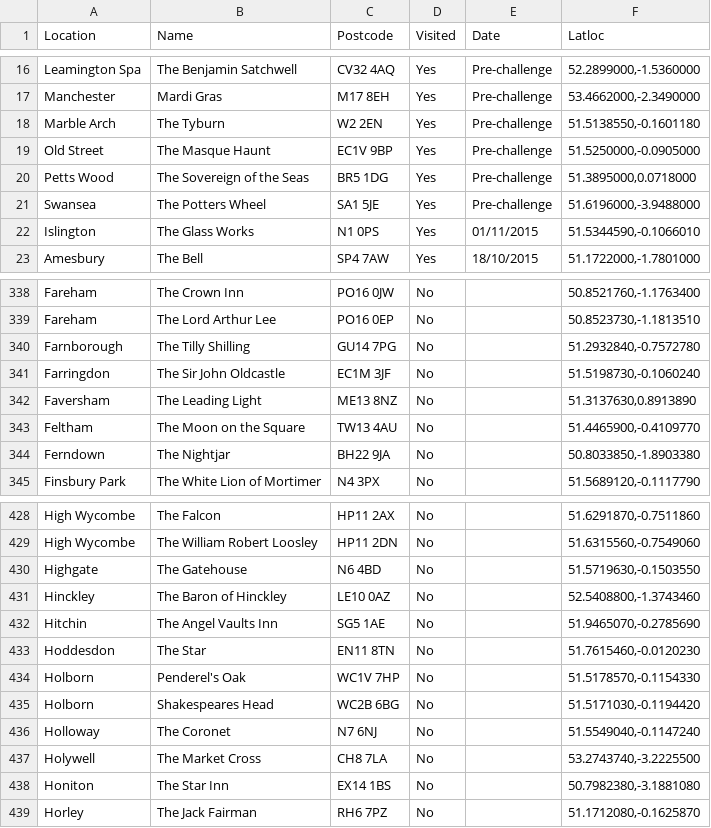
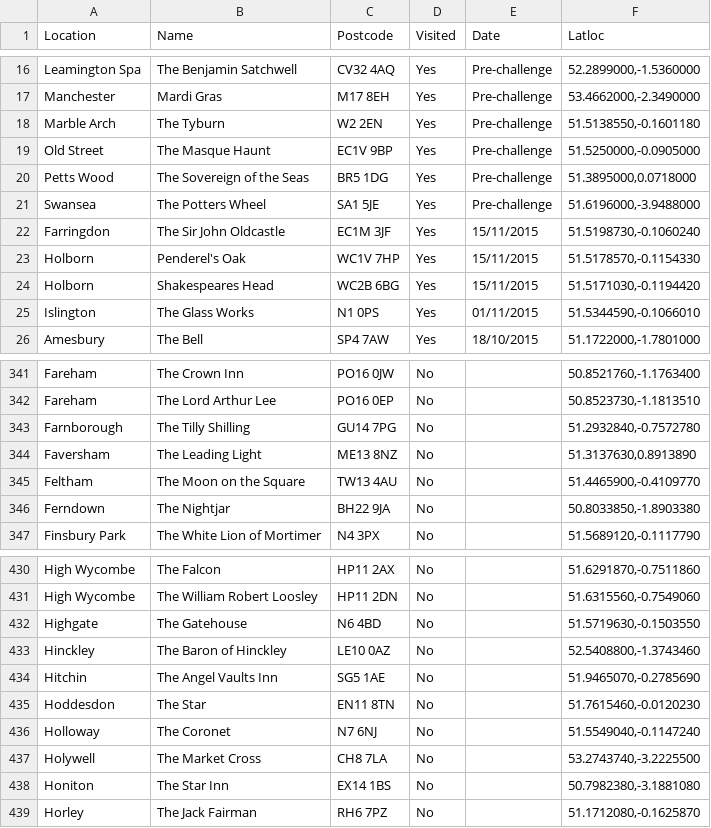
Before and after one commit to nmezeret/nmezeret.github.io, a CSV file: mezziespoons/pubs.csv, drawn as a sheet; only a part is shown, gaps mark what is left out.

Commit message:
holborn

```diff
--- a/mezziespoons/pubs.csv
+++ b/mezziespoons/pubs.csv
@@ -21,2 +21,5 @@ Petts Wood,The Sovereign of the Seas,BR5 1DG,Yes,Pre-challenge,"51.3895000,0.071
 Swansea,The Potters Wheel,SA1 5JE,Yes,Pre-challenge,"51.6196000,-3.9488000"
+Farringdon,The Sir John Oldcastle,EC1M 3JF,Yes,15/11/2015,"51.5198730,-0.1060240"
+Holborn,Penderel's Oak,WC1V 7HP,Yes,15/11/2015,"51.5178570,-0.1154330"
+Holborn,Shakespeares Head,WC2B 6BG,Yes,15/11/2015,"51.5171030,-0.1194420"
 Islington,The Glass Works,N1 0PS,Yes,01/11/2015,"51.5344590,-0.1066010"
@@ -340,3 +343,2 @@ Fareham,The Lord Arthur Lee,PO16 0EP,No,,"50.8523730,-1.1813510"
 Farnborough,The Tilly Shilling,GU14 7PG,No,,"51.2932840,-0.7572780"
-Farringdon,The Sir John Oldcastle,EC1M 3JF,No,,"51.5198730,-0.1060240"
 Faversham,The Leading Light,ME13 8NZ,No,,"51.3137630,0.8913890"
@@ -433,4 +435,2 @@ Hitchin,The Angel Vaults Inn,SG5 1AE,No,,"51.9465070,-0.2785690"
 Hoddesdon,The Star,EN11 8TN,No,,"51.7615460,-0.0120230"
-Holborn,Penderel's Oak,WC1V 7HP,No,,"51.5178570,-0.1154330"
-Holborn,Shakespeares Head,WC2B 6BG,No,,"51.5171030,-0.1194420"
 Holloway,The Coronet,N7 6NJ,No,,"51.5549040,-0.1147240"
```
Also changed, not shown: 3 other files.
